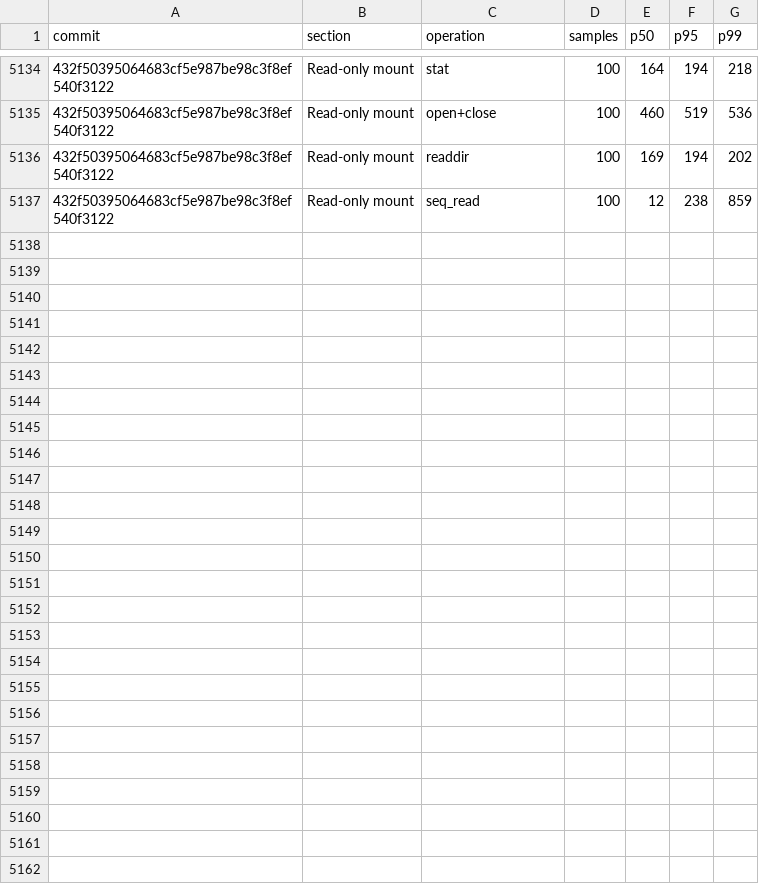
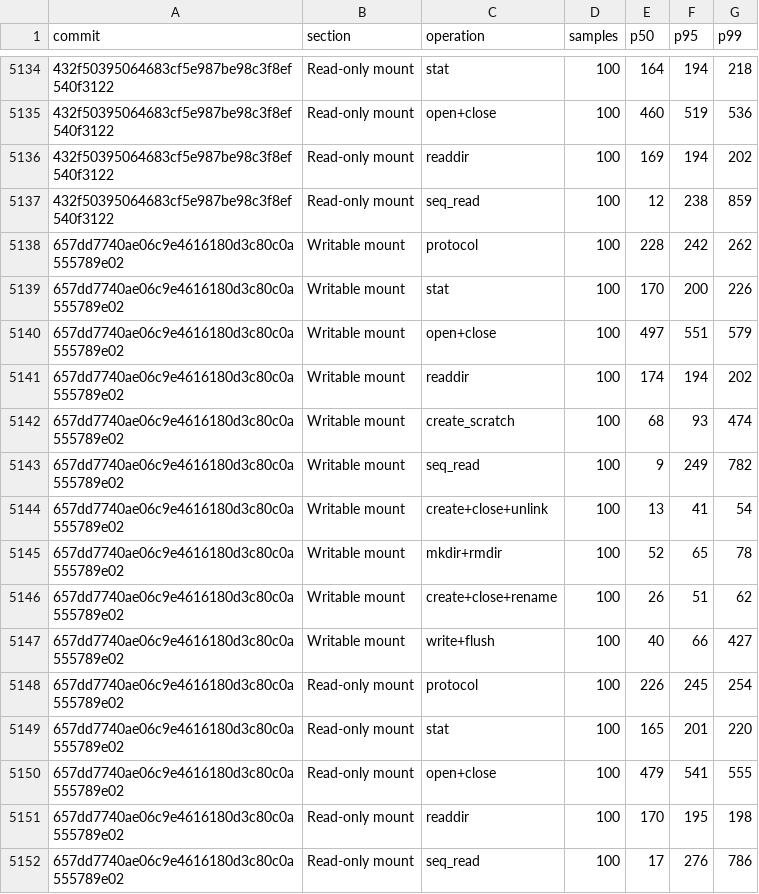
Before and after one commit to nanvix/nanvix, a CSV file: www/bench/data/linux-baremetal/nanvix_bench_vfs_bench_standalone_microvm_X64.csv, drawn as a sheet; only a part is shown, gaps mark what is left out; the diff names each change by its address in the sheet, - before the commit and + after, or states it on an @@ line.

```diff
--- a/www/bench/data/linux-baremetal/nanvix_bench_vfs_bench_standalone_microvm_X64.csv
+++ b/www/bench/data/linux-baremetal/nanvix_bench_vfs_bench_standalone_microvm_X64.csv
+row 5138: 657dd7740ae06c9e4616180d3c80c0a555789e02 | Writable mount | protocol | 100 | 228 | 242 | 262
+row 5139: 657dd7740ae06c9e4616180d3c80c0a555789e02 | Writable mount | stat | 100 | 170 | 200 | 226
+row 5140: 657dd7740ae06c9e4616180d3c80c0a555789e02 | Writable mount | open+close | 100 | 497 | 551 | 579
+row 5141: 657dd7740ae06c9e4616180d3c80c0a555789e02 | Writable mount | readdir | 100 | 174 | 194 | 202
+row 5142: 657dd7740ae06c9e4616180d3c80c0a555789e02 | Writable mount | create_scratch | 100 | 68 | 93 | 474
+row 5143: 657dd7740ae06c9e4616180d3c80c0a555789e02 | Writable mount | seq_read | 100 | 9 | 249 | 782
+row 5144: 657dd7740ae06c9e4616180d3c80c0a555789e02 | Writable mount | create+close+unlink | 100 | 13 | 41 | 54
+row 5145: 657dd7740ae06c9e4616180d3c80c0a555789e02 | Writable mount | mkdir+rmdir | 100 | 52 | 65 | 78
+row 5146: 657dd7740ae06c9e4616180d3c80c0a555789e02 | Writable mount | create+close+rename | 100 | 26 | 51 | 62
+row 5147: 657dd7740ae06c9e4616180d3c80c0a555789e02 | Writable mount | write+flush | 100 | 40 | 66 | 427
+row 5148: 657dd7740ae06c9e4616180d3c80c0a555789e02 | Read-only mount | protocol | 100 | 226 | 245 | 254
+row 5149: 657dd7740ae06c9e4616180d3c80c0a555789e02 | Read-only mount | stat | 100 | 165 | 201 | 220
+row 5150: 657dd7740ae06c9e4616180d3c80c0a555789e02 | Read-only mount | open+close | 100 | 479 | 541 | 555
+row 5151: 657dd7740ae06c9e4616180d3c80c0a555789e02 | Read-only mount | readdir | 100 | 170 | 195 | 198
+row 5152: 657dd7740ae06c9e4616180d3c80c0a555789e02 | Read-only mount | seq_read | 100 | 17 | 276 | 786
```
Also changed, not shown: www/bench/data/linux-baremetal/nanvix_bench_snapshot_restore_standalone_microvm_X64.csv, www/bench/data/linux-baremetal/nanvix_bench_syscall_bench_standalone_microvm_X64.csv, 6 other files.
